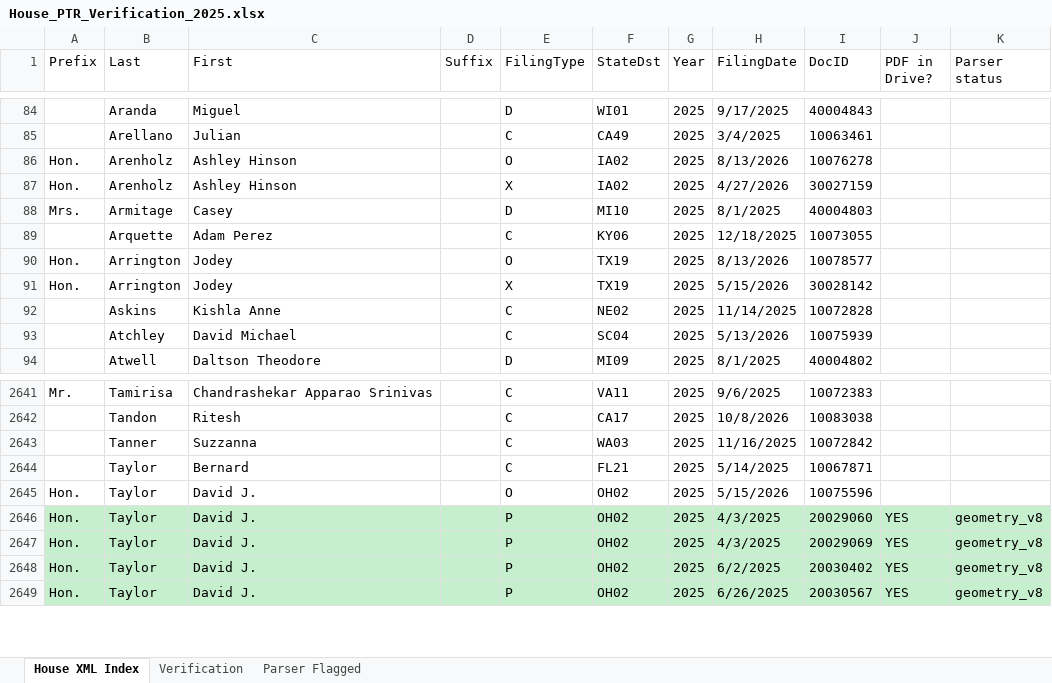
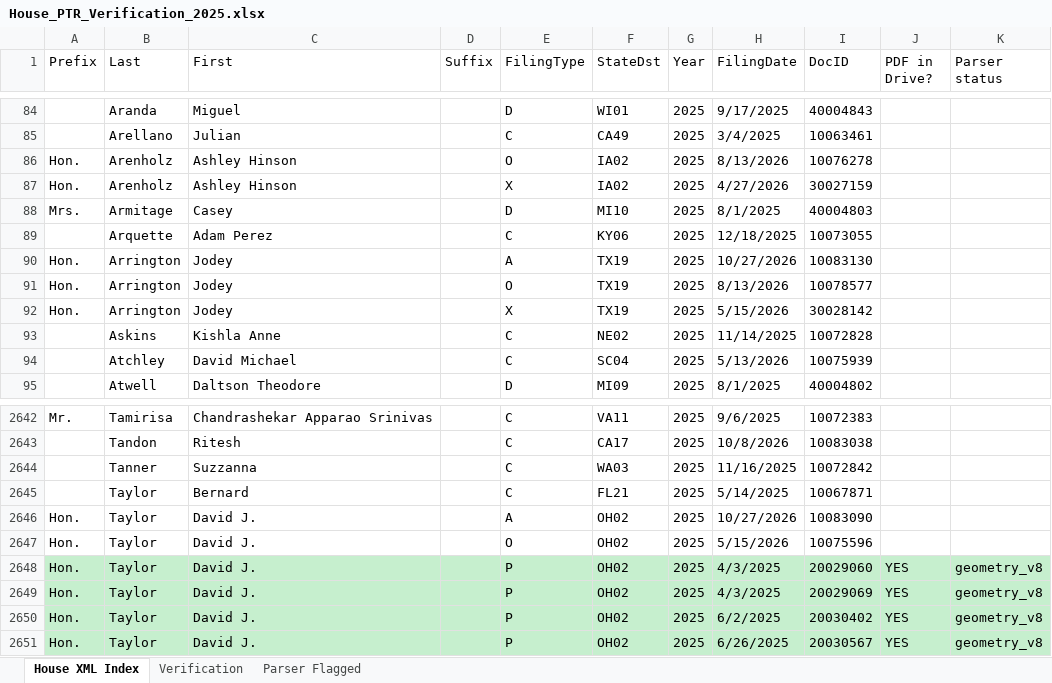
Before and after one commit to Strokeofluck/house-ptr-scraper, an Excel workbook: data/03_verification/House_PTR_Verification_2025.xlsx, sheet House XML Index, drawn as a sheet; only a part is shown, gaps mark what is left out; values as stored, in another font and other column widths than the file's, no borders; the diff names each change by its address in the sheet, - before the commit and + after, or states it on an @@ line.

```diff
--- a/data/03_verification/House_PTR_Verification_2025.xlsx (sheet House XML Index)
+++ b/data/03_verification/House_PTR_Verification_2025.xlsx (sheet House XML Index)
+row 90: Hon. | Arrington | Jodey |  | A | TX19 | 2025 | 10/27/2026 | 10083130
+row 2646: Hon. | Taylor | David J. |  | A | OH02 | 2025 | 10/27/2026 | 10083090
```
Also changed, not shown: data/03_verification/House_PTR_Verification_2021.xlsx, data/03_verification/House_PTR_Verification_2022.xlsx, 17 other files.
